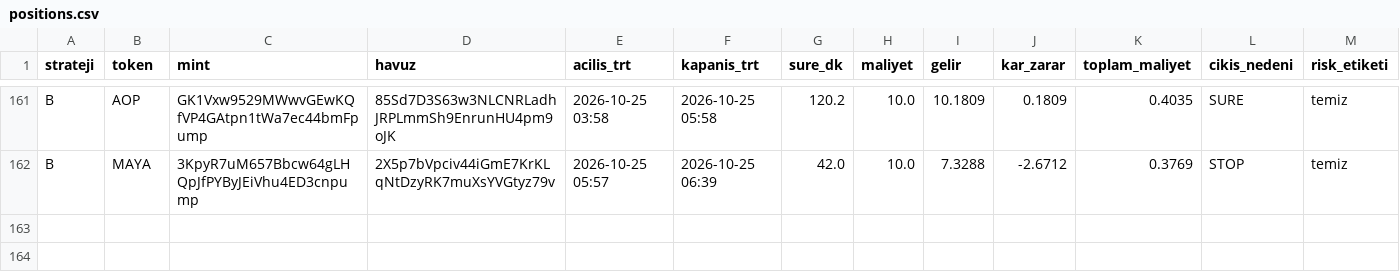
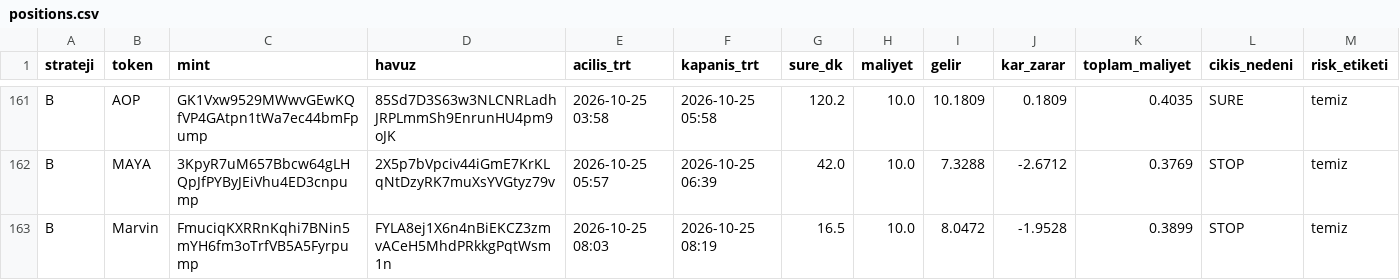
Before and after one commit to FurkanGulerci/memecoin-demo, a CSV file: positions.csv, drawn as a sheet; only a part is shown, gaps mark what is left out; rows hold the shown columns only; the diff names each change by its address in the sheet, - before the commit and + after, or states it on an @@ line.

```diff
--- a/positions.csv
+++ b/positions.csv
+row 163: B | Marvin | FmuciqKXRRnKqhi7BNin5mYH6fm3oTrfVB5A5Fyrpump | FYLA8ej1X6n4nBiEKCZ3zmvACeH5MhdPRkkgPqtWsm1n | 2026-10-25 08:03 | 2026-10-25 08:19 | 16.5 | 10.0 | 8.0472 | -1.9528 | 0.3899 | STOP | temiz
```
Also changed, not shown: trades.csv, 1 other file.
